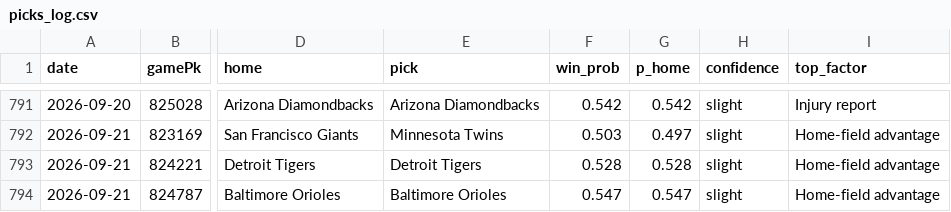
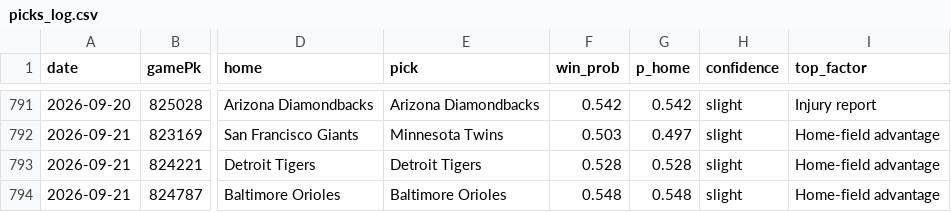
Before and after one commit to Holy23-pledge/mob-predictor, a CSV file: picks_log.csv, drawn as a sheet; only a part is shown, gaps mark what is left out; the diff names each change by its address in the sheet, - before the commit and + after, or states it on an @@ line.

Commit message:
Daily picks 2026-09-21

```diff
--- a/picks_log.csv
+++ b/picks_log.csv
-F794 (win_prob): 0.547
+F794 (win_prob): 0.548
-G794 (p_home): 0.547
+G794 (p_home): 0.548
```
Also changed, not shown: 4 other files.
